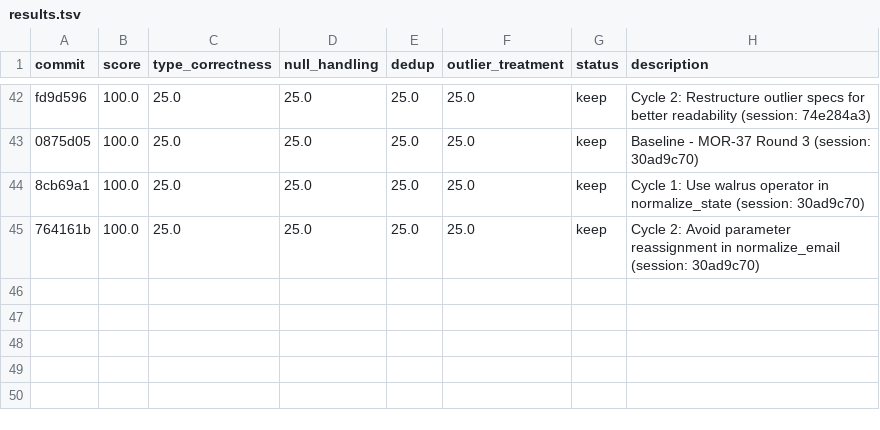
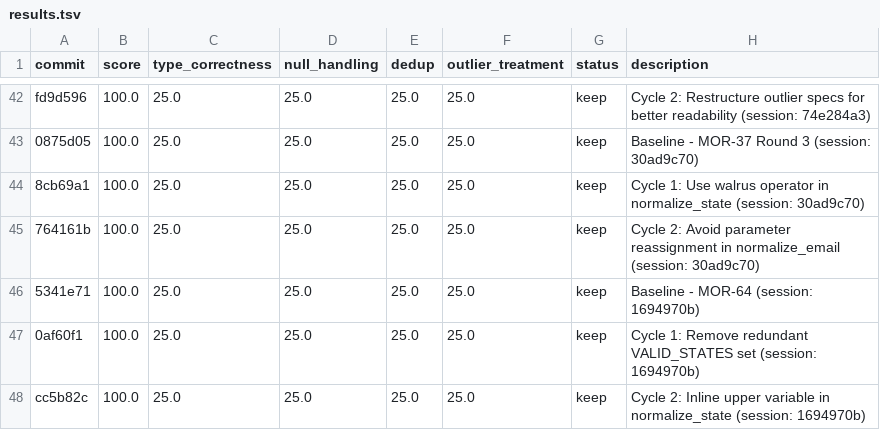
Before and after one commit to bmaguiraz/autoresearcher, a TSV file: experiments/03-data-cleaning/results.tsv, drawn as a sheet; only a part is shown, gaps mark what is left out.

```diff
--- a/experiments/03-data-cleaning/results.tsv
+++ b/experiments/03-data-cleaning/results.tsv
@@ -45 +45,4 @@ fd9d596	100.0	25.0	25.0	25.0	25.0	keep	Cycle 2: Restructure outlier specs for be
 764161b	100.0	25.0	25.0	25.0	25.0	keep	Cycle 2: Avoid parameter reassignment in normalize_email (session: 30ad9c70)
+5341e71	100.0	25.0	25.0	25.0	25.0	keep	Baseline - MOR-64 (session: 1694970b)
+0af60f1	100.0	25.0	25.0	25.0	25.0	keep	Cycle 1: Remove redundant VALID_STATES set (session: 1694970b)
+cc5b82c	100.0	25.0	25.0	25.0	25.0	keep	Cycle 2: Inline upper variable in normalize_state (session: 1694970b)
```
